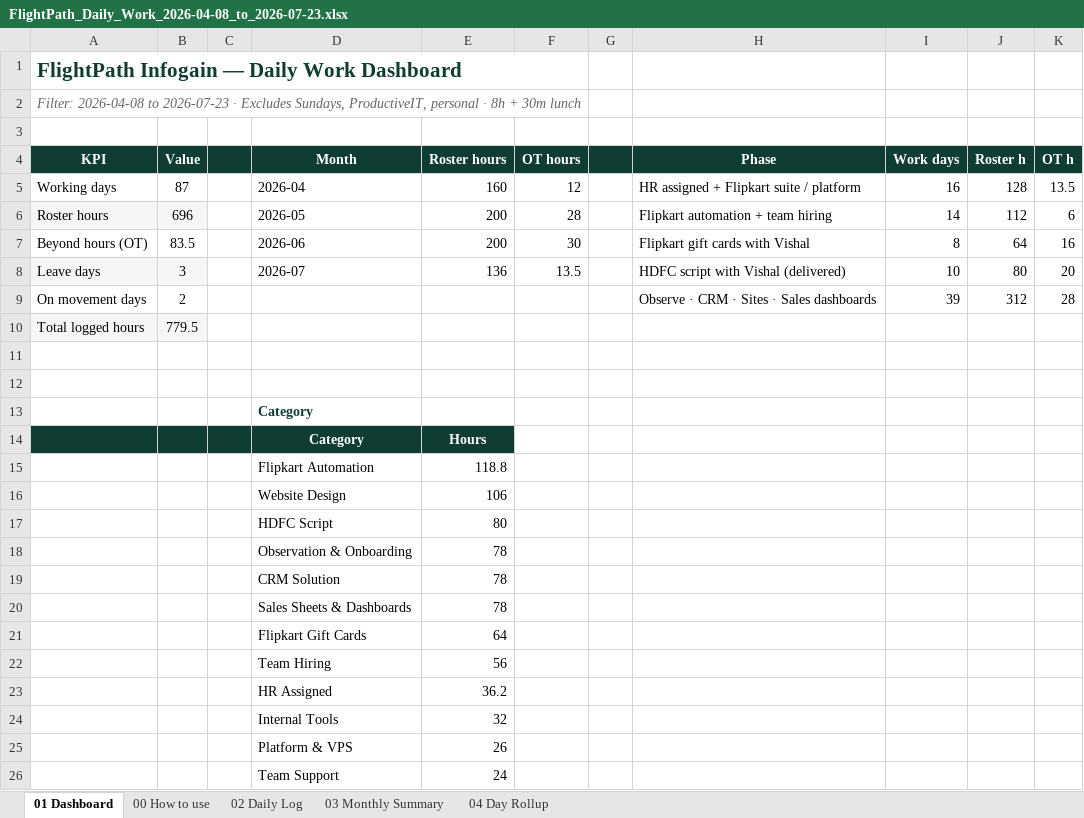
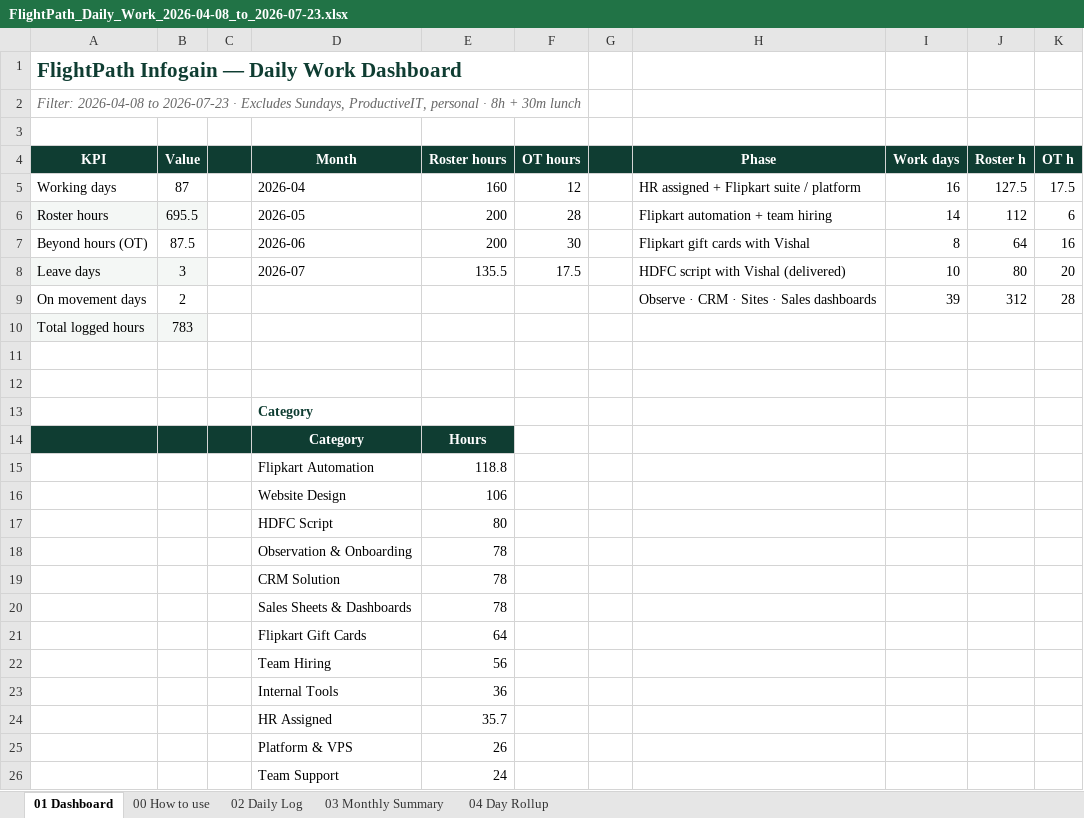
Before and after one commit to virrdhiman/flightpath-daily-work-tracker, an Excel workbook: exports/FlightPath_Daily_Work_2026-04-08_to_2026-07-23.xlsx, sheet 01 Dashboard, drawn as a sheet; only a part is shown; values as stored, in another font and other column widths than the file's, no borders; charts and pictures not drawn; removed rows and columns are numbered as before the commit, all else as after; the diff names each change by its address in the sheet, - before the commit and + after, or states it on an @@ line.

```diff
--- a/exports/FlightPath_Daily_Work_2026-04-08_to_2026-07-23.xlsx (sheet 01 Dashboard)
+++ b/exports/FlightPath_Daily_Work_2026-04-08_to_2026-07-23.xlsx (sheet 01 Dashboard)
-J5 (Roster h): 128
+J5 (Roster h): 127.5
-K5 (OT h): 13.5
+K5 (OT h): 17.5
-B6 (Value): 696
+B6 (Value): 695.5
-B7 (Value): 83.5
+B7 (Value): 87.5
-E8 (Roster hours): 136
+E8 (Roster hours): 135.5
-F8 (OT hours): 13.5
+F8 (OT hours): 17.5
-B10 (Value): 779.5
+B10 (Value): 783
-row 23:  |  |  | HR Assigned | 36.2
-E23 (Roster hours): 32
+E23 (Roster hours): 36
+row 24:  |  |  | HR Assigned | 35.7
```
Also changed, not shown: sheet 02 Daily Log, sheet 04 Day Rollup, sheet 03 Monthly Summary, exports/FlightPath_Daily_Work_2026-07-23.xlsx, 4 other files.
